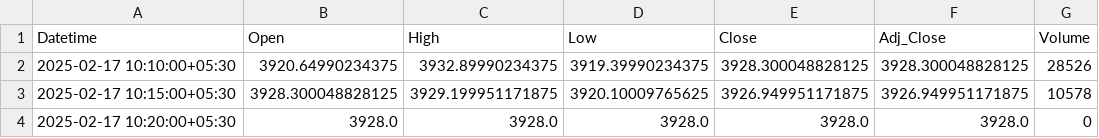
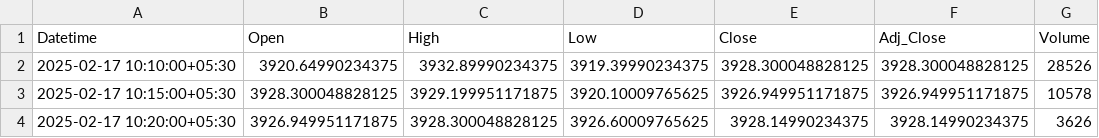
Before and after one commit to chiragpalan/stock_predictions_rnn_v3, a CSV file: temp_csv/TCS_NS.csv, drawn as a sheet.

```diff
--- a/temp_csv/TCS_NS.csv
+++ b/temp_csv/TCS_NS.csv
@@ -3,2 +3,2 @@ Datetime,Open,High,Low,Close,Adj_Close,Volume
 2025-02-17 10:15:00+05:30,3928.300048828125,3929.199951171875,3920.10009765625,3926.949951171875,3926.949951171875,10578
-2025-02-17 10:20:00+05:30,3928.0,3928.0,3928.0,3928.0,3928.0,0
+2025-02-17 10:20:00+05:30,3926.949951171875,3928.300048828125,3926.60009765625,3928.14990234375,3928.14990234375,3626
```
Also changed, not shown: temp_csv/HDFCBANK_NS.csv, temp_csv/ICICIBANK_NS.csv, 3 other files.
